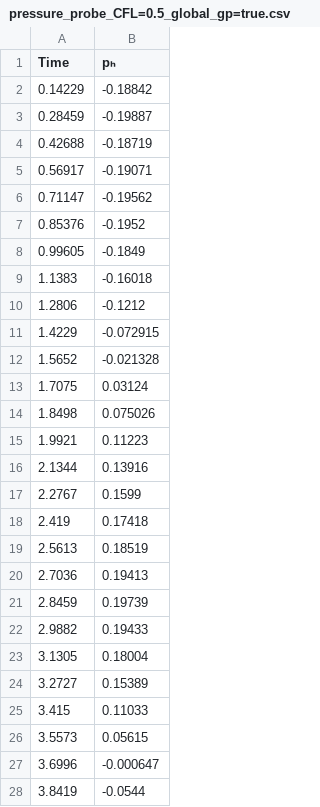
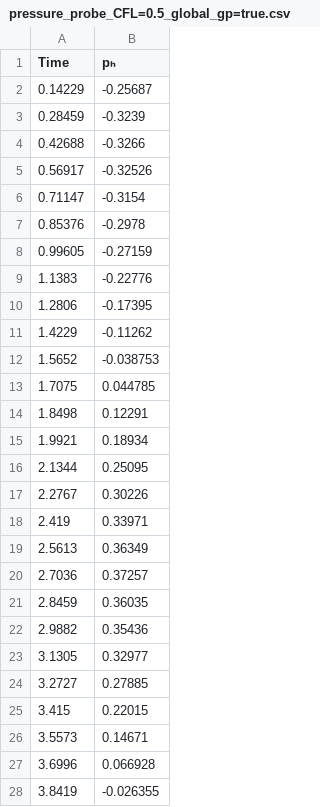
Before and after one commit to CMOE-TUDelft/TheGeneralizedSBM.jl, a CSV file: data/sims/Journal_paper_GSBM/Stokes/CylinderCrossFlow/pressure_probe_CFL=0.5_global_gp=true.csv, drawn as a sheet; only a part is shown; the diff covers the shown part only.

```diff
--- a/data/sims/Journal_paper_GSBM/Stokes/CylinderCrossFlow/pressure_probe_CFL=0.5_global_gp=true.csv
+++ b/data/sims/Journal_paper_GSBM/Stokes/CylinderCrossFlow/pressure_probe_CFL=0.5_global_gp=true.csv
@@ -1,28 +1,28 @@
 "Time","pₕ"
-0.14229,-0.18842
-0.28459,-0.19887
-0.42688,-0.18719
-0.56917,-0.19071
-0.71147,-0.19562
-0.85376,-0.1952
-0.99605,-0.1849
-1.1383,-0.16018
-1.2806,-0.1212
-1.4229,-0.072915
-1.5652,-0.021328
-1.7075,0.03124
-1.8498,0.075026
-1.9921,0.11223
-2.1344,0.13916
-2.2767,0.1599
-2.419,0.17418
-2.5613,0.18519
-2.7036,0.19413
-2.8459,0.19739
-2.9882,0.19433
-3.1305,0.18004
-3.2727,0.15389
-3.415,0.11033
-3.5573,0.05615
-3.6996,-0.000647
-3.8419,-0.0544
+0.14229,-0.25687
+0.28459,-0.3239
+0.42688,-0.3266
+0.56917,-0.32526
+0.71147,-0.3154
+0.85376,-0.2978
+0.99605,-0.27159
+1.1383,-0.22776
+1.2806,-0.17395
+1.4229,-0.11262
+1.5652,-0.038753
+1.7075,0.044785
+1.8498,0.12291
+1.9921,0.18934
+2.1344,0.25095
+2.2767,0.30226
+2.419,0.33971
+2.5613,0.36349
+2.7036,0.37257
+2.8459,0.36035
+2.9882,0.35436
+3.1305,0.32977
+3.2727,0.27885
+3.415,0.22015
+3.5573,0.14671
+3.6996,0.066928
+3.8419,-0.026355
```
Also changed, not shown: 31 added rows and 5 edited cells elsewhere in this file, data/sims/Journal_paper_GSBM/Stokes/CylinderCrossFlow/pressure_probe_CFL=0.1_global_gp=false.csv, data/sims/Journal_paper_GSBM/Stokes/CylinderCrossFlow/pressure_probe_CFL=0.1_global_gp=true.csv, 7 other files.
